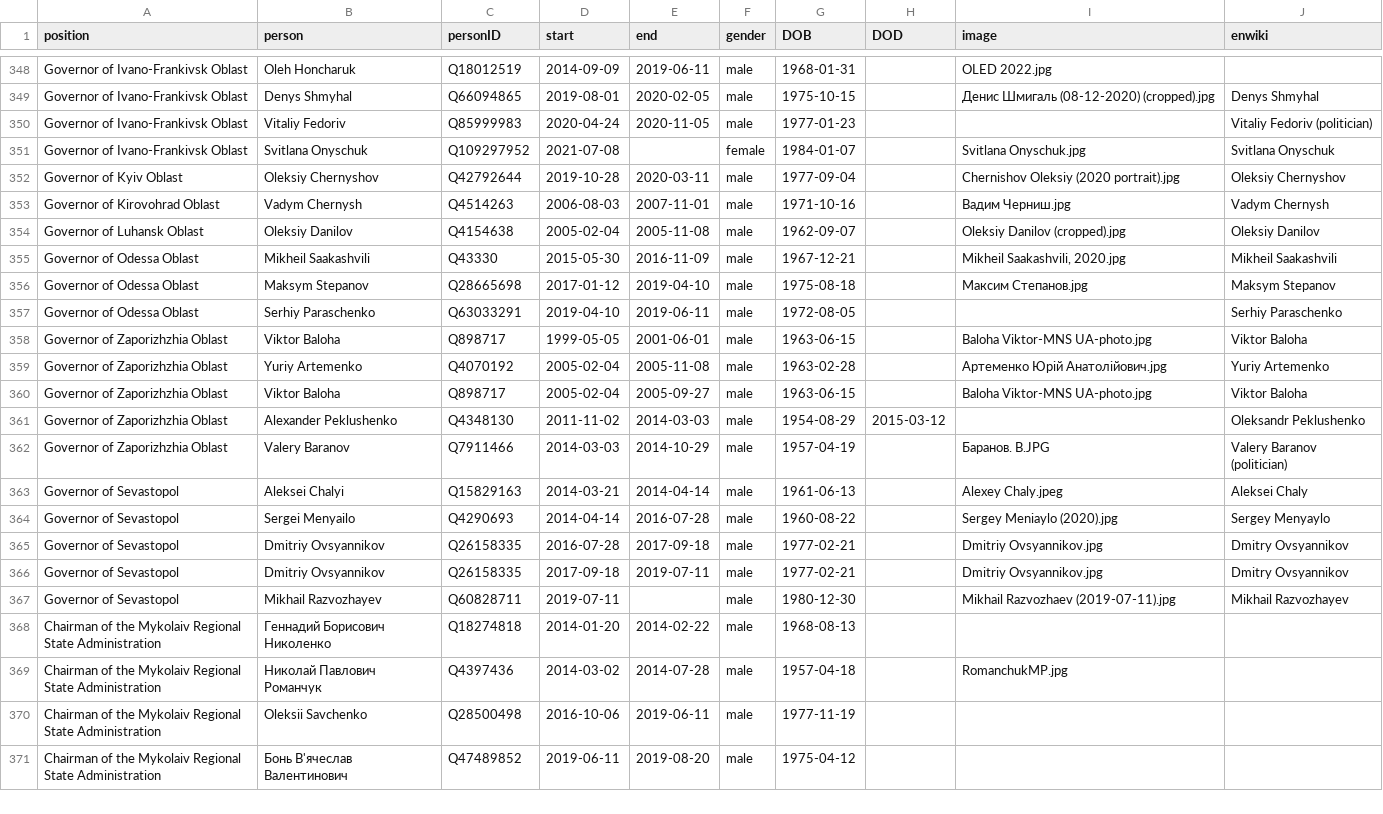
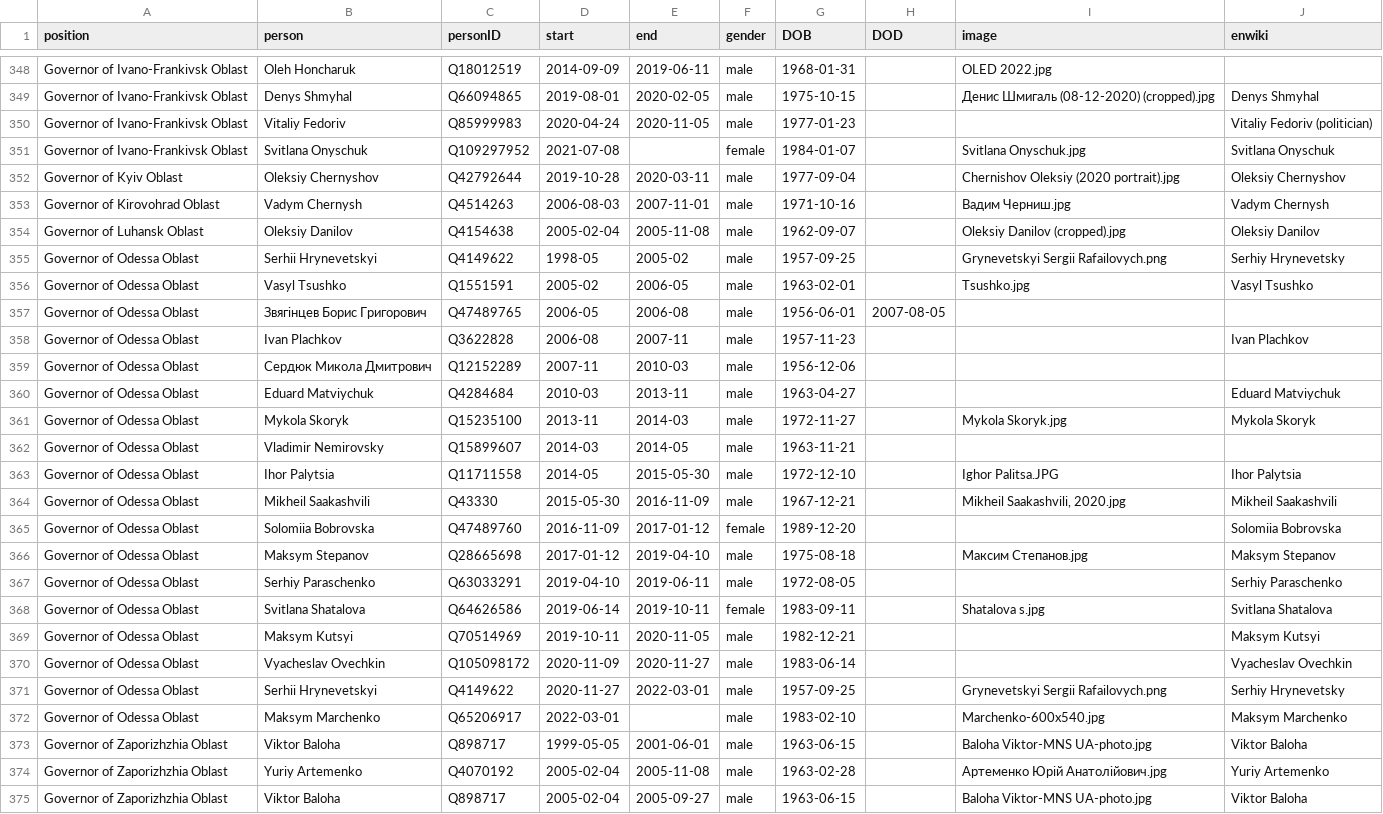
Before and after one commit to every-politician-scrapers/ukraine-cabinet, a CSV file: html/holders21.csv, drawn as a sheet; only a part is shown, gaps mark what is left out; the shorter side is filled out with more unchanged rows; the diff names each change by its address in the sheet, - before the commit and + after, or states it on an @@ line.

Commit message:
PCB update

```diff
--- a/html/holders21.csv
+++ b/html/holders21.csv
+row 355: Governor of Odessa Oblast | Serhii Hrynevetskyi | Q4149622 | 1998-05 | 2005-02 | male | 1957-09-25 |  | Grynevetskyi Sergii Rafailovych.png | Serhiy Hrynevetsky
+row 356: Governor of Odessa Oblast | Vasyl Tsushko | Q1551591 | 2005-02 | 2006-05 | male | 1963-02-01 |  | Tsushko.jpg | Vasyl Tsushko
+row 357: Governor of Odessa Oblast | Звягінцев Борис Григорович | Q47489765 | 2006-05 | 2006-08 | male | 1956-06-01 | 2007-08-05
+row 358: Governor of Odessa Oblast | Ivan Plachkov | Q3622828 | 2006-08 | 2007-11 | male | 1957-11-23 |  |  | Ivan Plachkov
+row 359: Governor of Odessa Oblast | Сердюк Микола Дмитрович | Q12152289 | 2007-11 | 2010-03 | male | 1956-12-06
+row 360: Governor of Odessa Oblast | Eduard Matviychuk | Q4284684 | 2010-03 | 2013-11 | male | 1963-04-27 |  |  | Eduard Matviychuk
+row 361: Governor of Odessa Oblast | Mykola Skoryk | Q15235100 | 2013-11 | 2014-03 | male | 1972-11-27 |  | Mykola Skoryk.jpg | Mykola Skoryk
+row 362: Governor of Odessa Oblast | Vladimir Nemirovsky | Q15899607 | 2014-03 | 2014-05 | male | 1963-11-21
+row 363: Governor of Odessa Oblast | Ihor Palytsia | Q11711558 | 2014-05 | 2015-05-30 | male | 1972-12-10 |  | Ighor Palitsa.JPG | Ihor Palytsia
+row 365: Governor of Odessa Oblast | Solomiia Bobrovska | Q47489760 | 2016-11-09 | 2017-01-12 | female | 1989-12-20 |  |  | Solomiia Bobrovska
+row 368: Governor of Odessa Oblast | Svitlana Shatalova | Q64626586 | 2019-06-14 | 2019-10-11 | female | 1983-09-11 |  | Shatalova s.jpg | Svitlana Shatalova
+row 369: Governor of Odessa Oblast | Maksym Kutsyi | Q70514969 | 2019-10-11 | 2020-11-05 | male | 1982-12-21 |  |  | Maksym Kutsyi
+row 370: Governor of Odessa Oblast | Vyacheslav Ovechkin | Q105098172 | 2020-11-09 | 2020-11-27 | male | 1983-06-14 |  |  | Vyacheslav Ovechkin
+row 371: Governor of Odessa Oblast | Serhii Hrynevetskyi | Q4149622 | 2020-11-27 | 2022-03-01 | male | 1957-09-25 |  | Grynevetskyi Sergii Rafailovych.png | Serhiy Hrynevetsky
+row 372: Governor of Odessa Oblast | Maksym Marchenko | Q65206917 | 2022-03-01 |  | male | 1983-02-10 |  | Marchenko-600x540.jpg | Maksym Marchenko
```
